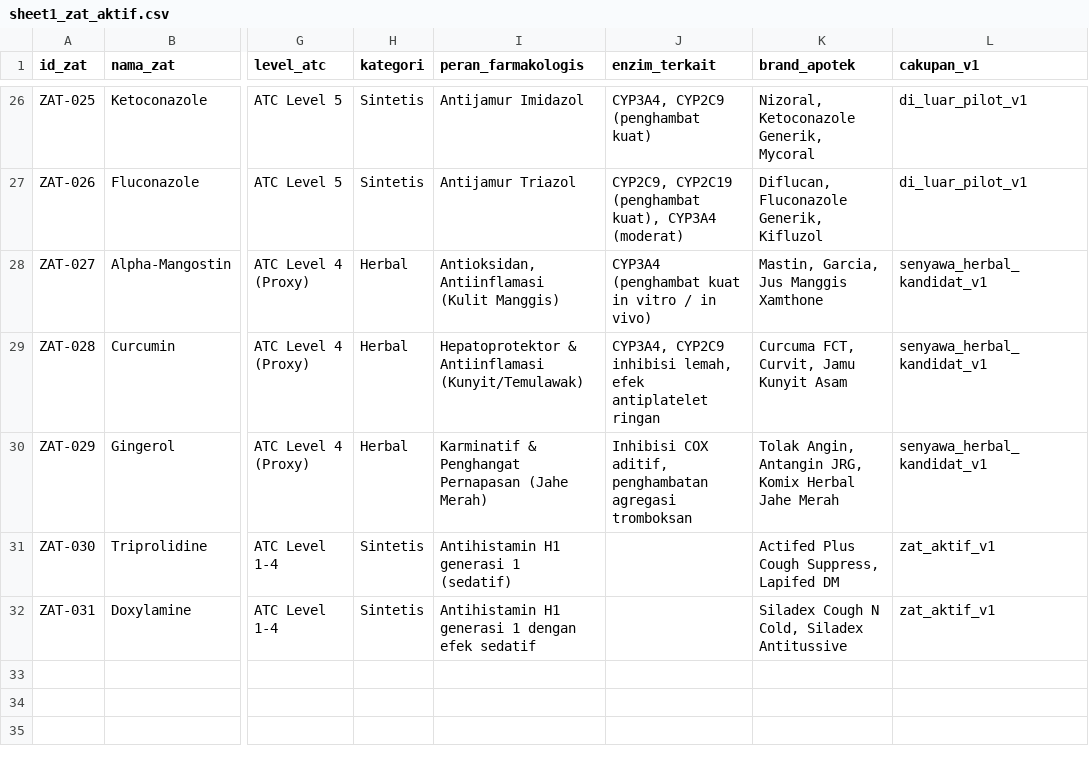
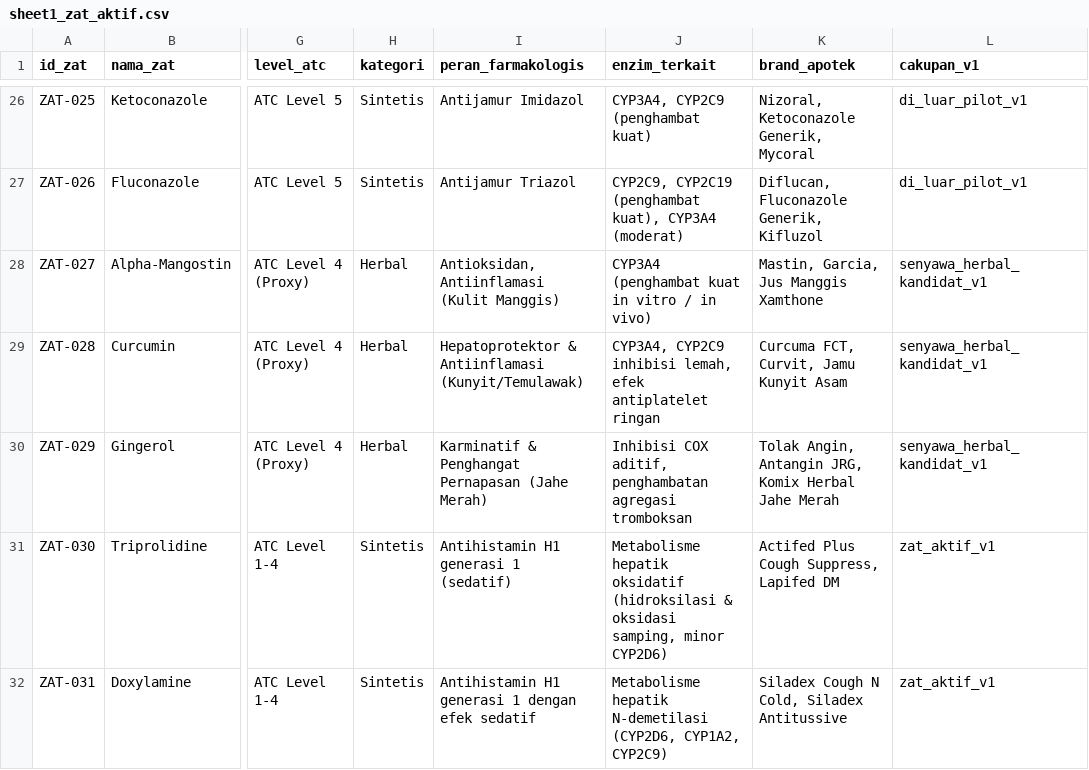
Before and after one commit to kayistar/ProjectKBR-Group4, a CSV file: data/curation/sheet1_zat_aktif.csv, drawn as a sheet; only a part is shown, gaps mark what is left out; the diff names each change by its address in the sheet, - before the commit and + after, or states it on an @@ line.

Commit message:
P2 : Penyelesaian SWRL, SROIQ, TASK dan Melengkapi Data

```diff
--- a/data/curation/sheet1_zat_aktif.csv
+++ b/data/curation/sheet1_zat_aktif.csv
-J31 (enzim_terkait): (empty)
+J31 (enzim_terkait): Metabolisme hepatik oksidatif (hidroksilasi & oksidasi samping, minor CYP2D6)
-J32 (enzim_terkait): (empty)
+J32 (enzim_terkait): Metabolisme hepatik N-demetilasi (CYP2D6, CYP1A2, CYP2C9)
```
Also changed, not shown: 62 other files.
